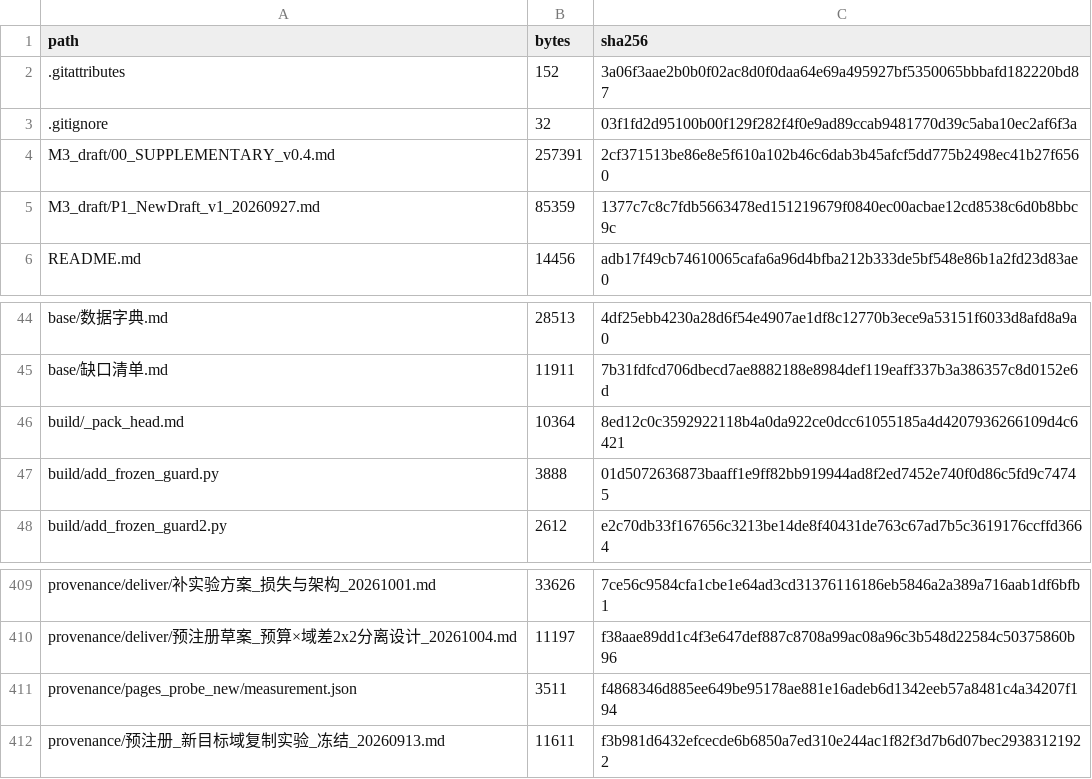
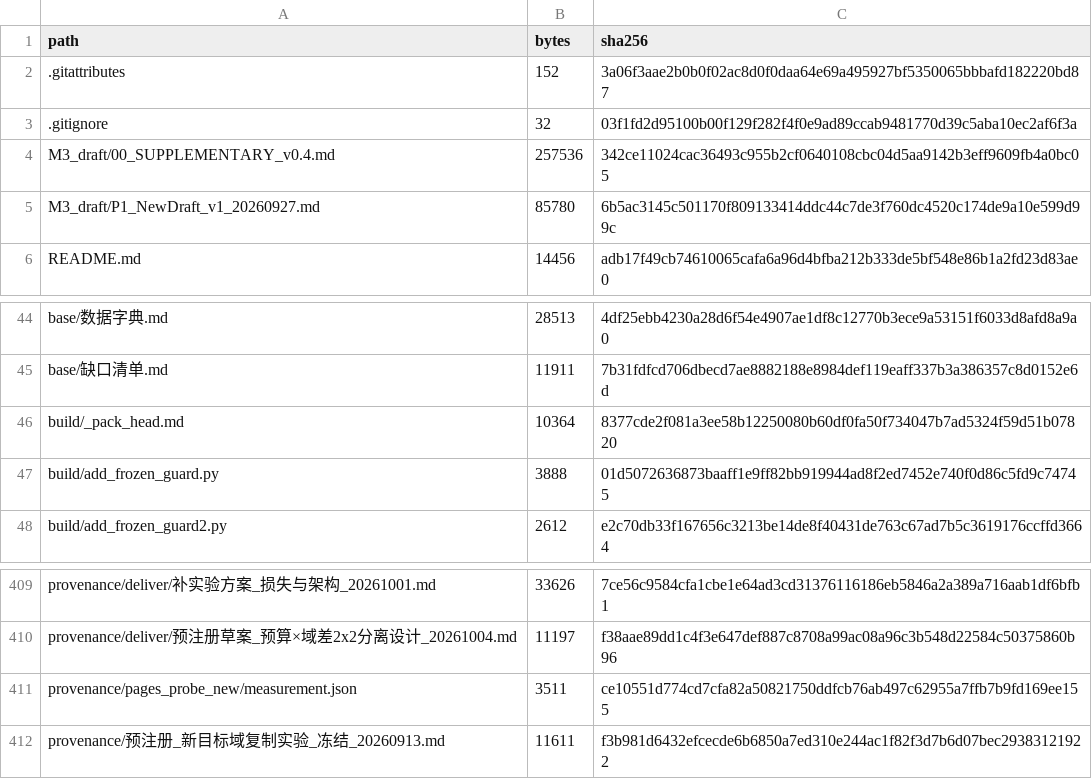
Before and after one commit to YBP2005/Cross-Domain-YOLOv12, a CSV file: MANIFEST_sha256.csv, drawn as a sheet; only a part is shown, gaps mark what is left out.

Commit message:
Correct a column label, a direction, a family size, and a dead pointer
* The two same-domain cells §8 quotes read -2.027 and -1.195 pp on the
  held-out test column and -3.612 and -0.891 pp on val-best; Appendix M.5 and
  the sentence I added to §8 last round both called them val-best.  Both now
  say test, and §8 gives the val-best values so the correction is visible.
* §4.4's cross-backbone difference is yolo12n minus yolo11n, the reverse of
  the order in which the two gains are listed, and the paper's sign convention
  only covered budget differences; the text now states the direction.
* §5's Benjamini-Hochberg correction now names the family, m = 3 - the three
  registered pairs - which was the only family size in the paper left implicit.
* Appendix E.6 promised a footnote in §5 naming three runs; §5 has no
  footnotes and none of those run names appears there, so E.6 names them
  itself.

Article 35 pages; guards 8/8 in both trees; manifest 415/415.

```diff
--- a/MANIFEST_sha256.csv
+++ b/MANIFEST_sha256.csv
@@ -3,4 +3,4 @@ path,bytes,sha256
 .gitignore,32,03f1fd2d95100b00f129f282f4f0e9ad89ccab9481770d39c5aba10ec2af6f3a
-M3_draft/00_SUPPLEMENTARY_v0.4.md,257391,2cf371513be86e8e5f610a102b46c6dab3b45afcf5dd775b2498ec41b27f6560
-M3_draft/P1_NewDraft_v1_20260927.md,85359,1377c7c8c7fdb5663478ed151219679f0840ec00acbae12cd8538c6d0b8bbc9c
+M3_draft/00_SUPPLEMENTARY_v0.4.md,257536,342ce11024cac36493c955b2cf0640108cbc04d5aa9142b3eff9609fb4a0bc05
+M3_draft/P1_NewDraft_v1_20260927.md,85780,6b5ac3145c501170f809133414ddc44c7de3f760dc4520c174de9a10e599d99c
 README.md,14456,adb17f49cb74610065cafa6a96d4bfba212b333de5bf548e86b1a2fd23d83ae0
@@ -45,3 +45,3 @@ base/数据字典.md,28513,4df25ebb4230a28d6f54e4907ae1df8c12770b3ece9a53151f603
 base/缺口清单.md,11911,7b31fdfcd706dbecd7ae8882188e8984def119eaff337b3a386357c8d0152e6d
-build/_pack_head.md,10364,8ed12c0c3592922118b4a0da922ce0dcc61055185a4d4207936266109d4c6421
+build/_pack_head.md,10364,8377cde2f081a3ee58b12250080b60df0fa50f734047b7ad5324f59d51b07820
 build/add_frozen_guard.py,3888,01d5072636873baaff1e9ff82bb919944ad8f2ed7452e740f0d86c5fd9c74745
@@ -410,3 +410,3 @@ provenance/deliver/补实验方案_损失与架构_20261001.md,33626,7ce56c9584c
 provenance/deliver/预注册草案_预算×域差2x2分离设计_20261004.md,11197,f38aae89dd1c4f3e647def887c8708a99ac08a96c3b548d22584c50375860b96
-provenance/pages_probe_new/measurement.json,3511,f4868346d885ee649be95178ae881e16adeb6d1342eeb57a8481c4a34207f194
+provenance/pages_probe_new/measurement.json,3511,ce10551d774cd7cfa82a50821750ddfcb76ab497c62955a7ffb7b9fd169ee155
 provenance/预注册_新目标域复制实验_冻结_20260913.md,11611,f3b981d6432efcecde6b6850a7ed310e244ac1f82f3d7b6d07bec29383121922
```
Also changed, not shown: 4 other files.
